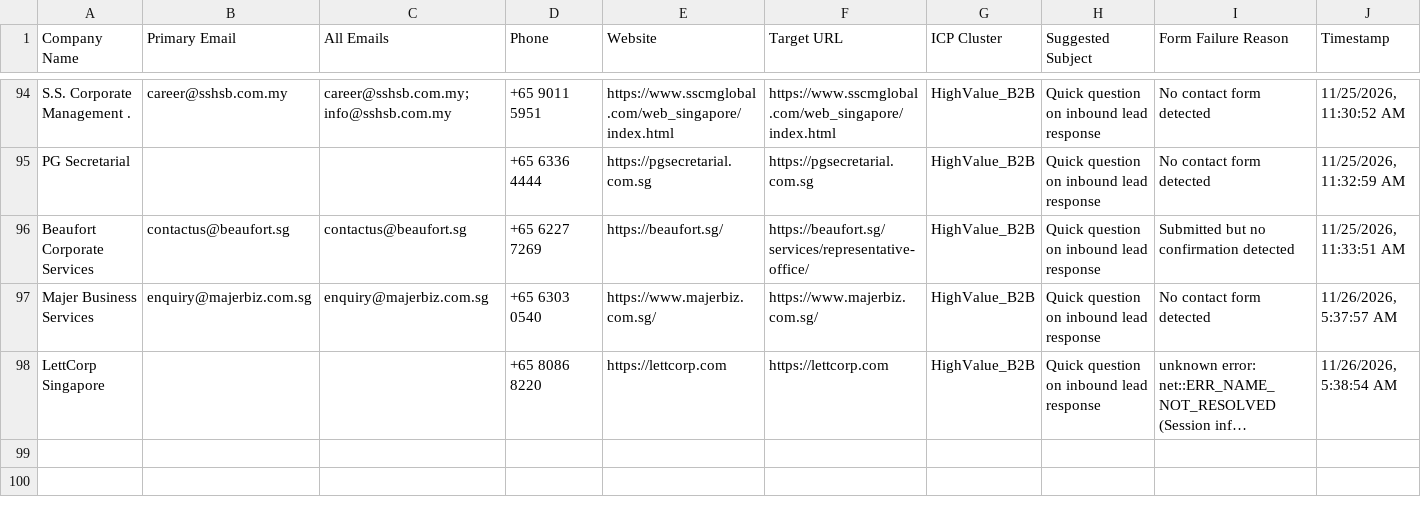
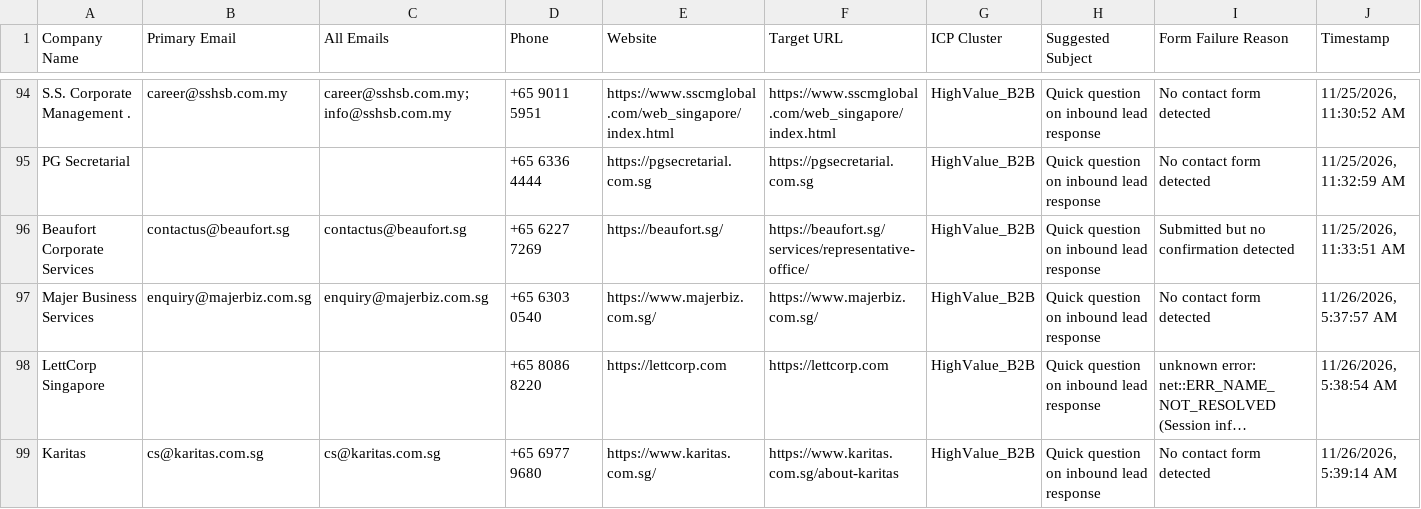
Before and after one commit to AhtehshamSanandwala/outreach-automation, a CSV file: form_results/cold_email_highvalue_b2b_leads.csv, drawn as a sheet; only a part is shown, gaps mark what is left out; long unchanged cells end in …; the diff names each change by its address in the sheet, - before the commit and + after, or states it on an @@ line.

```diff
--- a/form_results/cold_email_highvalue_b2b_leads.csv
+++ b/form_results/cold_email_highvalue_b2b_leads.csv
+row 99: Karitas | cs@karitas.com.sg | cs@karitas.com.sg | +65 6977 9680 | https://www.karitas.com.sg/ | https://www.karitas.com.sg/about-karitas | HighValue_B2B | Quick question on inbound lead response | No contact form detected | 11/26/2026, 5:39:14 AM
```
Also changed, not shown: form_results/cold_email_outbound_queue.csv, form_results/contact_results.csv, 8 other files.
